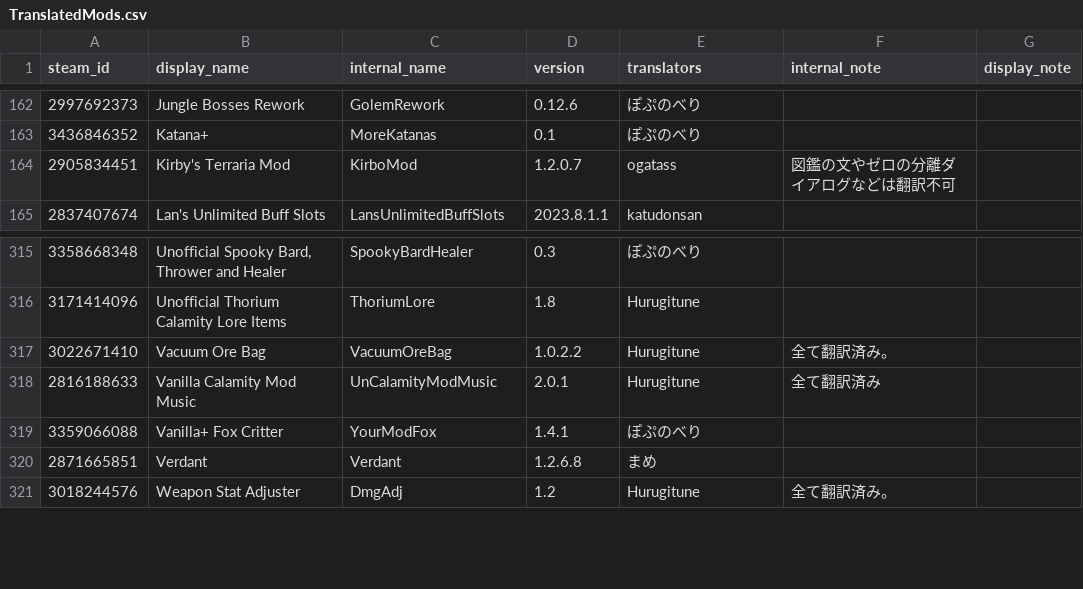
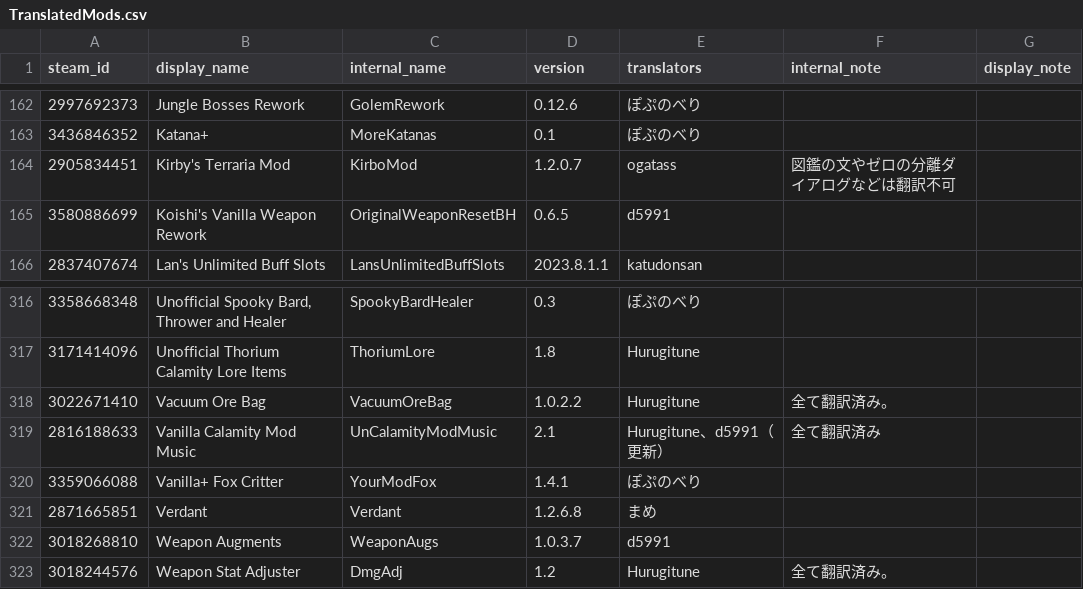
Before and after one commit to eva828/TMLHonyaku, a CSV file: TranslatedMods.csv, drawn as a sheet; only a part is shown, gaps mark what is left out.

```diff
--- a/TranslatedMods.csv
+++ b/TranslatedMods.csv
@@ -164,2 +164,3 @@ steam_id,display_name,internal_name,version,translators,internal_note,display_no
 2905834451,Kirby's Terraria Mod,KirboMod,1.2.0.7,ogatass,図鑑の文やゼロの分離ダイアログなどは翻訳不可,
+3580886699,Koishi's Vanilla Weapon Rework,OriginalWeaponResetBH,0.6.5,d5991,,
 2837407674,Lan's Unlimited Buff Slots,LansUnlimitedBuffSlots,2023.8.1.1,katudonsan,,
@@ -317,5 +318,6 @@ steam_id,display_name,internal_name,version,translators,internal_note,display_no
 3022671410,Vacuum Ore Bag,VacuumOreBag,1.0.2.2,Hurugitune,全て翻訳済み。,
-2816188633,Vanilla Calamity Mod Music,UnCalamityModMusic,2.0.1,Hurugitune,全て翻訳済み,
+2816188633,Vanilla Calamity Mod Music,UnCalamityModMusic,2.1,Hurugitune、d5991（更新）,全て翻訳済み,
 3359066088,Vanilla+ Fox Critter,YourModFox,1.4.1,ぽぷのべり,,
 2871665851,Verdant,Verdant,1.2.6.8,まめ,,
+3018268810,Weapon Augments,WeaponAugs,1.0.3.7,d5991,,
 3018244576,Weapon Stat Adjuster,DmgAdj,1.2,Hurugitune,全て翻訳済み。,
```
Also changed, not shown: 3 other files.
